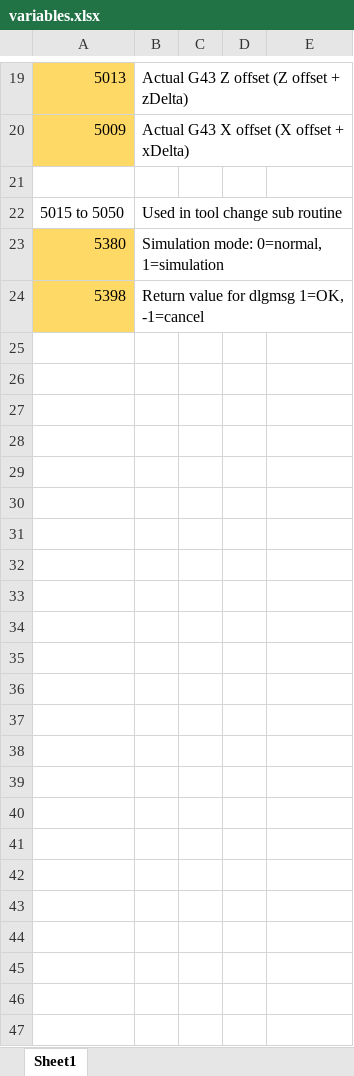
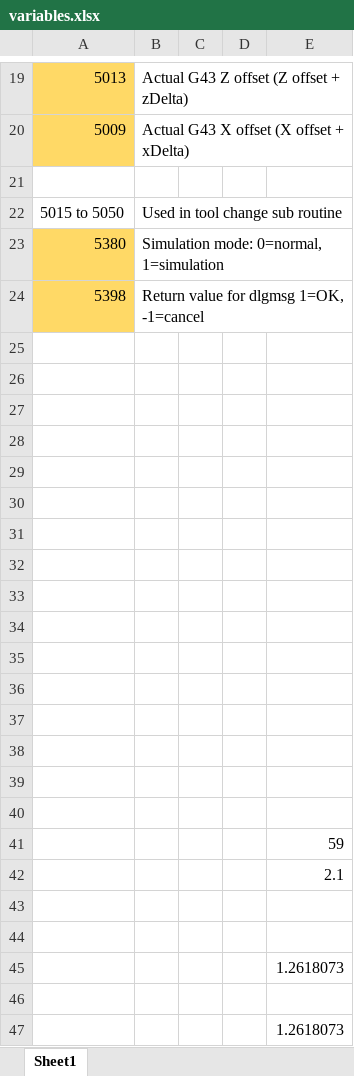
Before and after one commit to kgerrits/EdingCNC_turning_macros, an Excel workbook: variables.xlsx, sheet Sheet1, drawn as a sheet; only a part is shown, gaps mark what is left out; values as stored, in another font and other column widths than the file's, no borders; the diff names each change by its address in the sheet, - before the commit and + after, or states it on an @@ line.

```diff
--- a/variables.xlsx (sheet Sheet1)
+++ b/variables.xlsx (sheet Sheet1)
+row 25: (empty)
+row 26: (empty)
+row 27: (empty)
+row 28: (empty)
+row 29: (empty)
+row 30: (empty)
+row 31: (empty)
+row 32: (empty)
+row 33: (empty)
+row 34: (empty)
+row 35: (empty)
+row 36: (empty)
+row 37: (empty)
+row 38: (empty)
+row 39: (empty)
+row 40: (empty)
+row 41:  |  |  |  | 59
+row 42:  |  |  |  | 2.1
+row 43: (empty)
+row 44: (empty)
+row 45:  |  |  |  | 1.2618073
+row 46: (empty)
+row 47:  |  |  |  | 1.2618073
```
Also changed, not shown: 2 other files.
